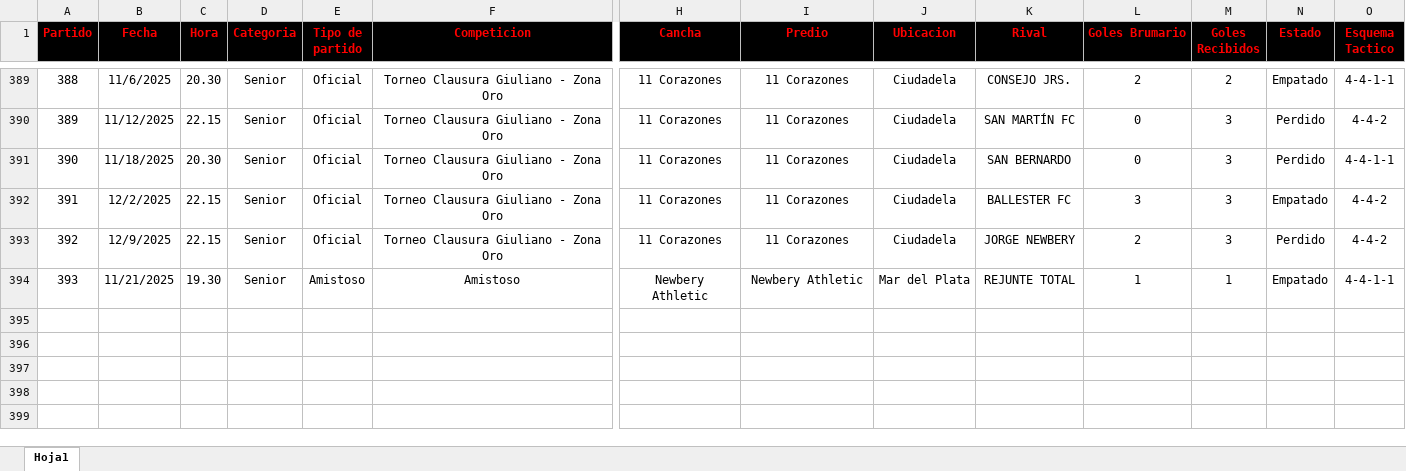
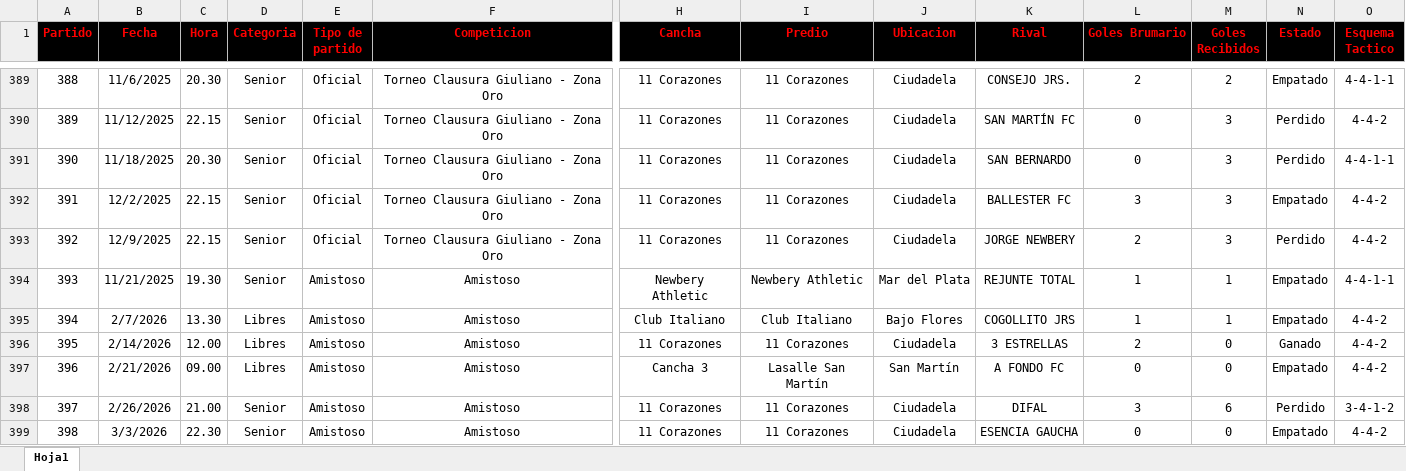
Before and after one commit to nicolascarreno/Brumario, an Excel workbook: backend/src/db/Once_Historico.xlsx, sheet Hoja1, drawn as a sheet; only a part is shown, gaps mark what is left out; values as stored, in another font and other column widths than the file's, no borders; rows hold the shown columns only; the diff names each change by its address in the sheet, - before the commit and + after, or states it on an @@ line.

```diff
--- a/backend/src/db/Once_Historico.xlsx (sheet Hoja1)
+++ b/backend/src/db/Once_Historico.xlsx (sheet Hoja1)
+row 395: 394 | 2/7/2026 | 13.30 | Libres | Amistoso | Amistoso | Club Italiano | Club Italiano | Bajo Flores | COGOLLITO JRS | 1 | 1 | Empatado | 4-4-2
+row 396: 395 | 2/14/2026 | 12.00 | Libres | Amistoso | Amistoso | 11 Corazones | 11 Corazones | Ciudadela | 3 ESTRELLAS | 2 | 0 | Ganado | 4-4-2
+row 397: 396 | 2/21/2026 | 09.00 | Libres | Amistoso | Amistoso | Cancha 3 | Lasalle San Martín | San Martín | A FONDO FC | 0 | 0 | Empatado | 4-4-2
+row 398: 397 | 2/26/2026 | 21.00 | Senior | Amistoso | Amistoso | 11 Corazones | 11 Corazones | Ciudadela | DIFAL | 3 | 6 | Perdido | 3-4-1-2
+row 399: 398 | 3/3/2026 | 22.30 | Senior | Amistoso | Amistoso | 11 Corazones | 11 Corazones | Ciudadela | ESENCIA GAUCHA | 0 | 0 | Empatado | 4-4-2
```
Also changed, not shown: backend/src/db/Jugadores_Historico.xlsx.
